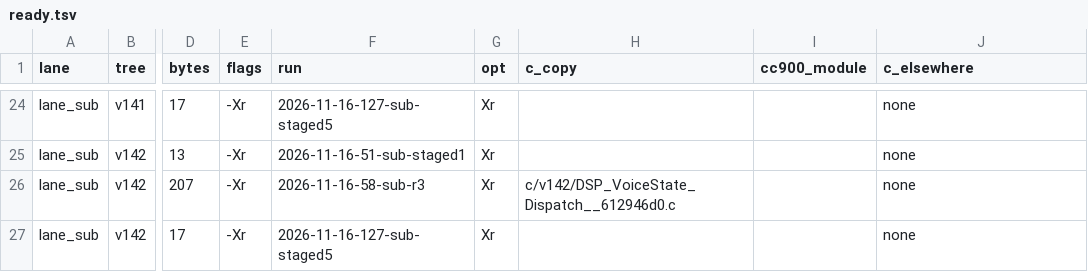
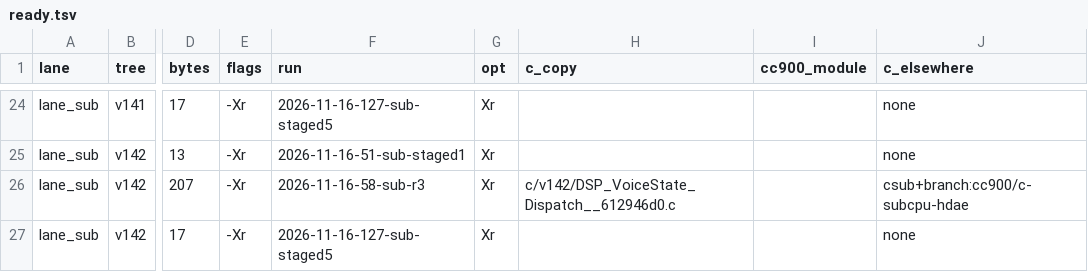
Before and after one commit to ArqueologiaDigital/technics-roms-disasm, a TSV file: notes/cc900-c-nearmiss/ready.tsv, drawn as a sheet; only a part is shown, gaps mark what is left out; the diff names each change by its address in the sheet, - before the commit and + after, or states it on an @@ line.

```diff
--- a/notes/cc900-c-nearmiss/ready.tsv
+++ b/notes/cc900-c-nearmiss/ready.tsv
-J26 (c_elsewhere): none
+J26 (c_elsewhere): csub+branch:cc900/c-subcpu-hdae
```
Also changed, not shown: 6 other files.
